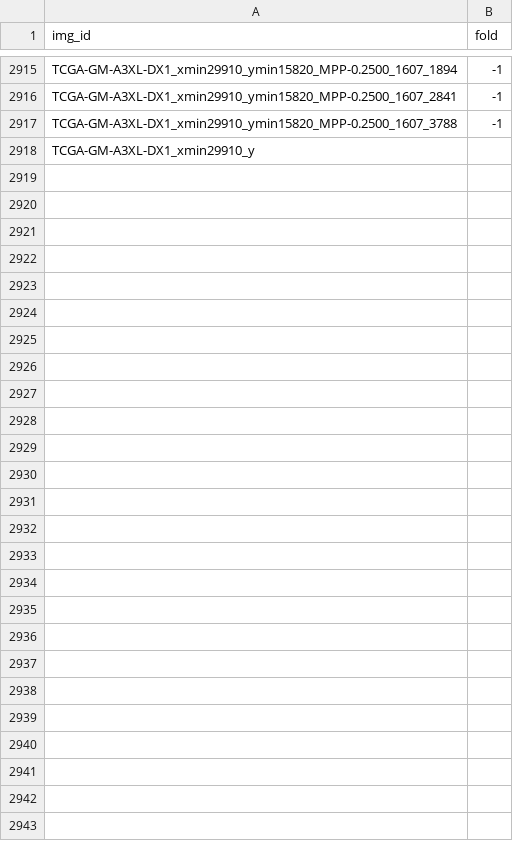
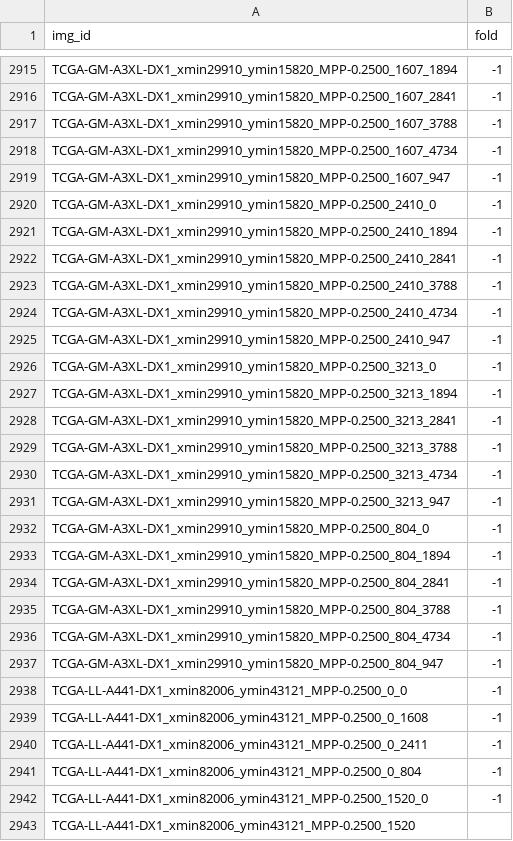
Before and after one commit to calmux/SAMPath-plus, a CSV file: dataset_cfg/BCSS_cv.csv, drawn as a sheet; only a part is shown, gaps mark what is left out.

Commit message:
fix tags

```diff
--- a/dataset_cfg/BCSS_cv.csv
+++ b/dataset_cfg/BCSS_cv.csv
@@ -2917,2 +2917,27 @@ TCGA-GM-A3XL-DX1_xmin29910_ymin15820_MPP-0.2500_1607_2841,-1
 TCGA-GM-A3XL-DX1_xmin29910_ymin15820_MPP-0.2500_1607_3788,-1
-TCGA-GM-A3XL-DX1_xmin29910_y
+TCGA-GM-A3XL-DX1_xmin29910_ymin15820_MPP-0.2500_1607_4734,-1
+TCGA-GM-A3XL-DX1_xmin29910_ymin15820_MPP-0.2500_1607_947,-1
+TCGA-GM-A3XL-DX1_xmin29910_ymin15820_MPP-0.2500_2410_0,-1
+TCGA-GM-A3XL-DX1_xmin29910_ymin15820_MPP-0.2500_2410_1894,-1
+TCGA-GM-A3XL-DX1_xmin29910_ymin15820_MPP-0.2500_2410_2841,-1
+TCGA-GM-A3XL-DX1_xmin29910_ymin15820_MPP-0.2500_2410_3788,-1
+TCGA-GM-A3XL-DX1_xmin29910_ymin15820_MPP-0.2500_2410_4734,-1
+TCGA-GM-A3XL-DX1_xmin29910_ymin15820_MPP-0.2500_2410_947,-1
+TCGA-GM-A3XL-DX1_xmin29910_ymin15820_MPP-0.2500_3213_0,-1
+TCGA-GM-A3XL-DX1_xmin29910_ymin15820_MPP-0.2500_3213_1894,-1
+TCGA-GM-A3XL-DX1_xmin29910_ymin15820_MPP-0.2500_3213_2841,-1
+TCGA-GM-A3XL-DX1_xmin29910_ymin15820_MPP-0.2500_3213_3788,-1
+TCGA-GM-A3XL-DX1_xmin29910_ymin15820_MPP-0.2500_3213_4734,-1
+TCGA-GM-A3XL-DX1_xmin29910_ymin15820_MPP-0.2500_3213_947,-1
+TCGA-GM-A3XL-DX1_xmin29910_ymin15820_MPP-0.2500_804_0,-1
+TCGA-GM-A3XL-DX1_xmin29910_ymin15820_MPP-0.2500_804_1894,-1
+TCGA-GM-A3XL-DX1_xmin29910_ymin15820_MPP-0.2500_804_2841,-1
+TCGA-GM-A3XL-DX1_xmin29910_ymin15820_MPP-0.2500_804_3788,-1
+TCGA-GM-A3XL-DX1_xmin29910_ymin15820_MPP-0.2500_804_4734,-1
+TCGA-GM-A3XL-DX1_xmin29910_ymin15820_MPP-0.2500_804_947,-1
+TCGA-LL-A441-DX1_xmin82006_ymin43121_MPP-0.2500_0_0,-1
+TCGA-LL-A441-DX1_xmin82006_ymin43121_MPP-0.2500_0_1608,-1
+TCGA-LL-A441-DX1_xmin82006_ymin43121_MPP-0.2500_0_2411,-1
+TCGA-LL-A441-DX1_xmin82006_ymin43121_MPP-0.2500_0_804,-1
+TCGA-LL-A441-DX1_xmin82006_ymin43121_MPP-0.2500_1520_0,-1
+TCGA-LL-A441-DX1_xmin82006_ymin43121_MPP-0.2500_1520
```
